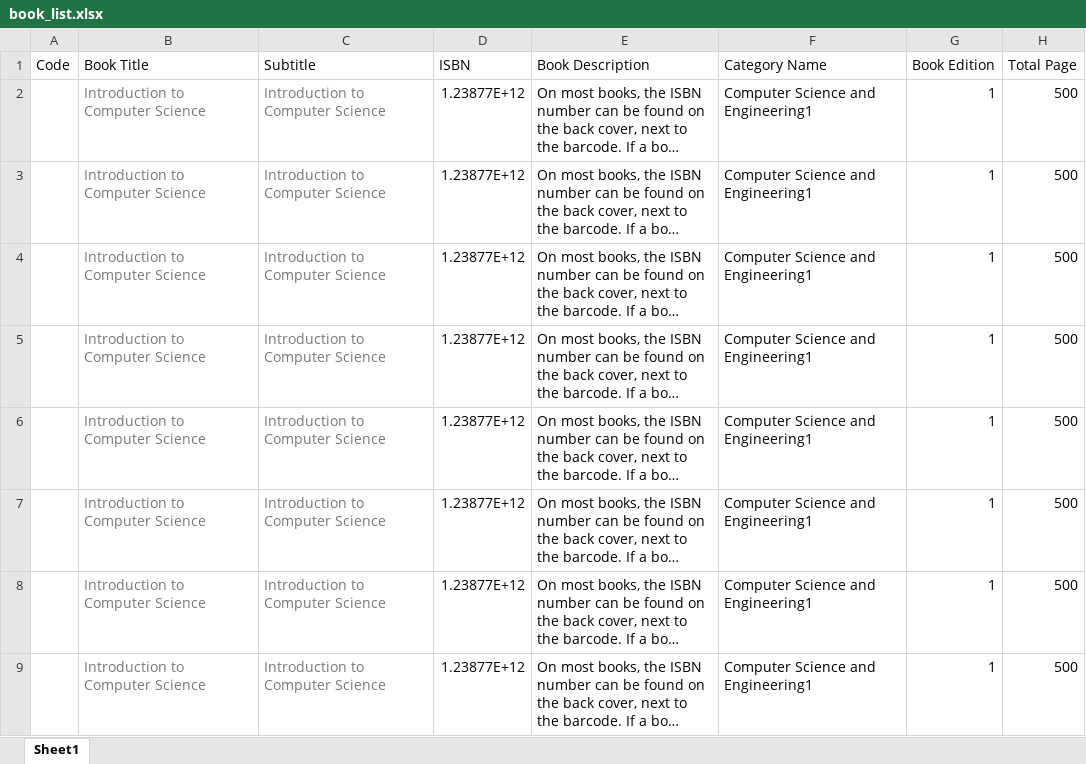
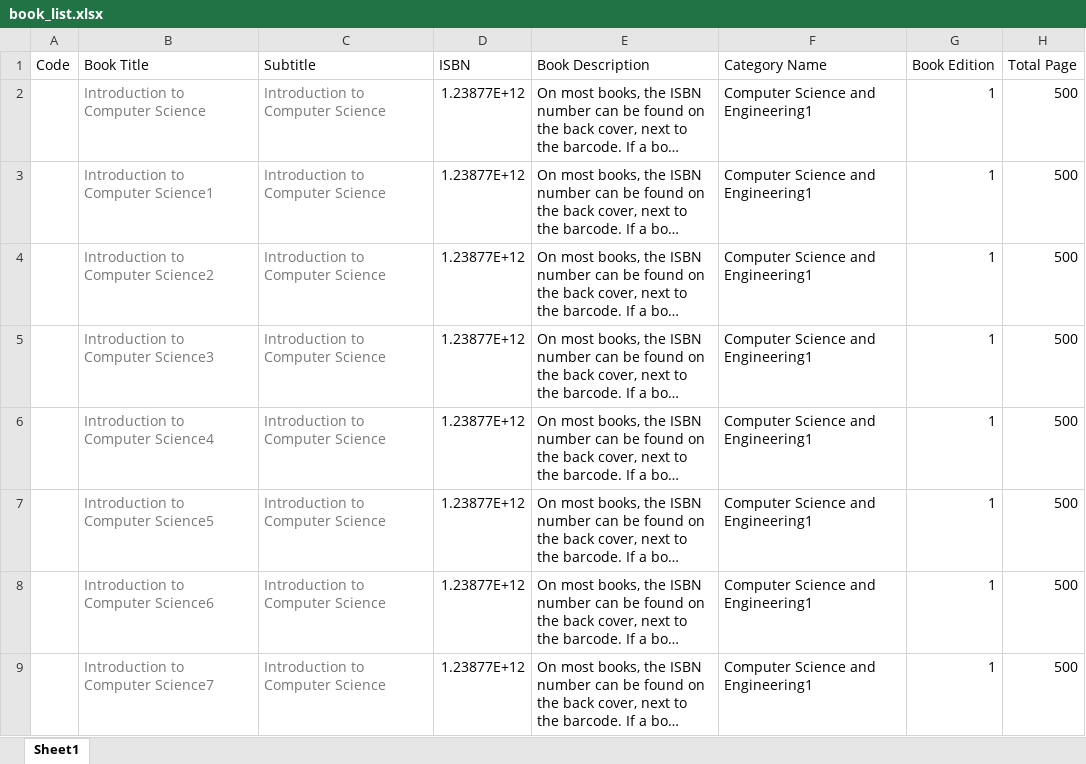
Before and after one commit to codenginebd/obr, an Excel workbook: book/management/commands/uploads/book_list.xlsx, sheet Sheet1, drawn as a sheet; only a part is shown; long unchanged cells end in …; values as stored, in another font and other column widths than the file's, no borders; the diff names each change by its address in the sheet, - before the commit and + after, or states it on an @@ line.

```diff
--- a/book/management/commands/uploads/book_list.xlsx (sheet Sheet1)
+++ b/book/management/commands/uploads/book_list.xlsx (sheet Sheet1)
-B3 (Book Title): Introduction to Computer Science
+B3 (Book Title): Introduction to Computer Science1
-B4 (Book Title): Introduction to Computer Science
+B4 (Book Title): Introduction to Computer Science2
-B5 (Book Title): Introduction to Computer Science
+B5 (Book Title): Introduction to Computer Science3
-B6 (Book Title): Introduction to Computer Science
+B6 (Book Title): Introduction to Computer Science4
-B7 (Book Title): Introduction to Computer Science
+B7 (Book Title): Introduction to Computer Science5
-B8 (Book Title): Introduction to Computer Science
+B8 (Book Title): Introduction to Computer Science6
-B9 (Book Title): Introduction to Computer Science
+B9 (Book Title): Introduction to Computer Science7
```
Also changed, not shown: 23 other files.
